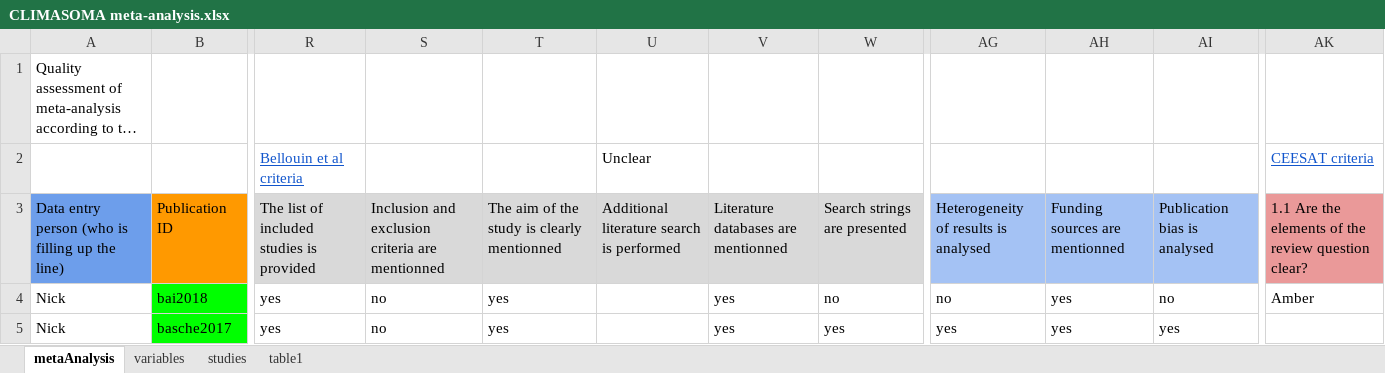
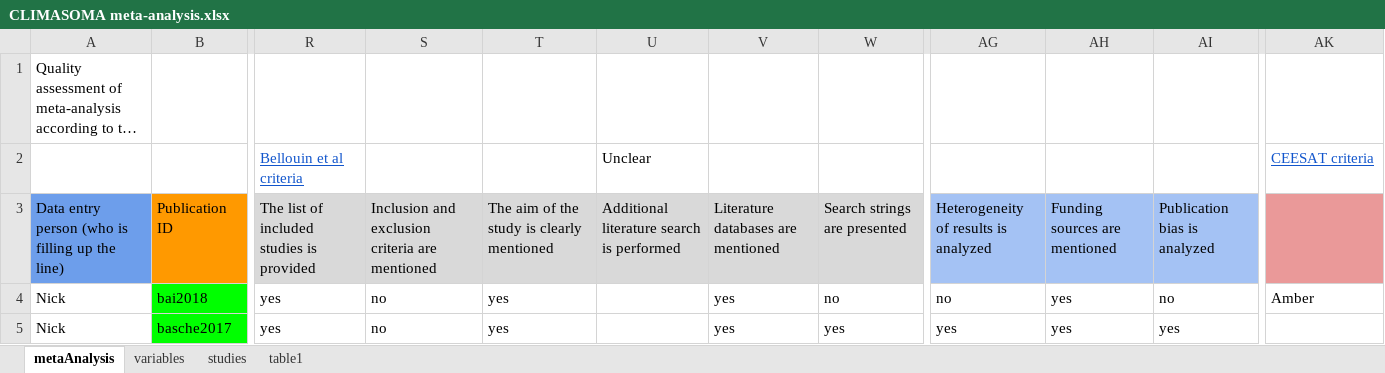
Before and after one commit to climasoma/review-of-meta-analyses, an Excel workbook: CLIMASOMA meta-analysis.xlsx, sheet metaAnalysis, drawn as a sheet; only a part is shown, gaps mark what is left out; long unchanged cells end in …; values as stored, in another font and other column widths than the file's, no borders; the diff names each change by its address in the sheet, - before the commit and + after, or states it on an @@ line.

```diff
--- a/CLIMASOMA meta-analysis.xlsx (sheet metaAnalysis)
+++ b/CLIMASOMA meta-analysis.xlsx (sheet metaAnalysis)
-S3: …criteria are mentionned
+S3: …criteria are mentioned
-T3: The aim of the study is clearly mentionned
+T3: The aim of the study is clearly mentioned
-V3: Literature databases are mentionned
+V3: Literature databases are mentioned
-AG3: Heterogeneity of results is analysed
+AG3: Heterogeneity of results is analyzed
-AH3: Funding sources are mentionned
+AH3: Funding sources are mentioned
-AI3: Publication bias is analysed
+AI3: Publication bias is analyzed
-AK3: 1.1 Are the elements of the review question clear?
+AK3: (empty)
```
Also changed, not shown: 1 other file.
